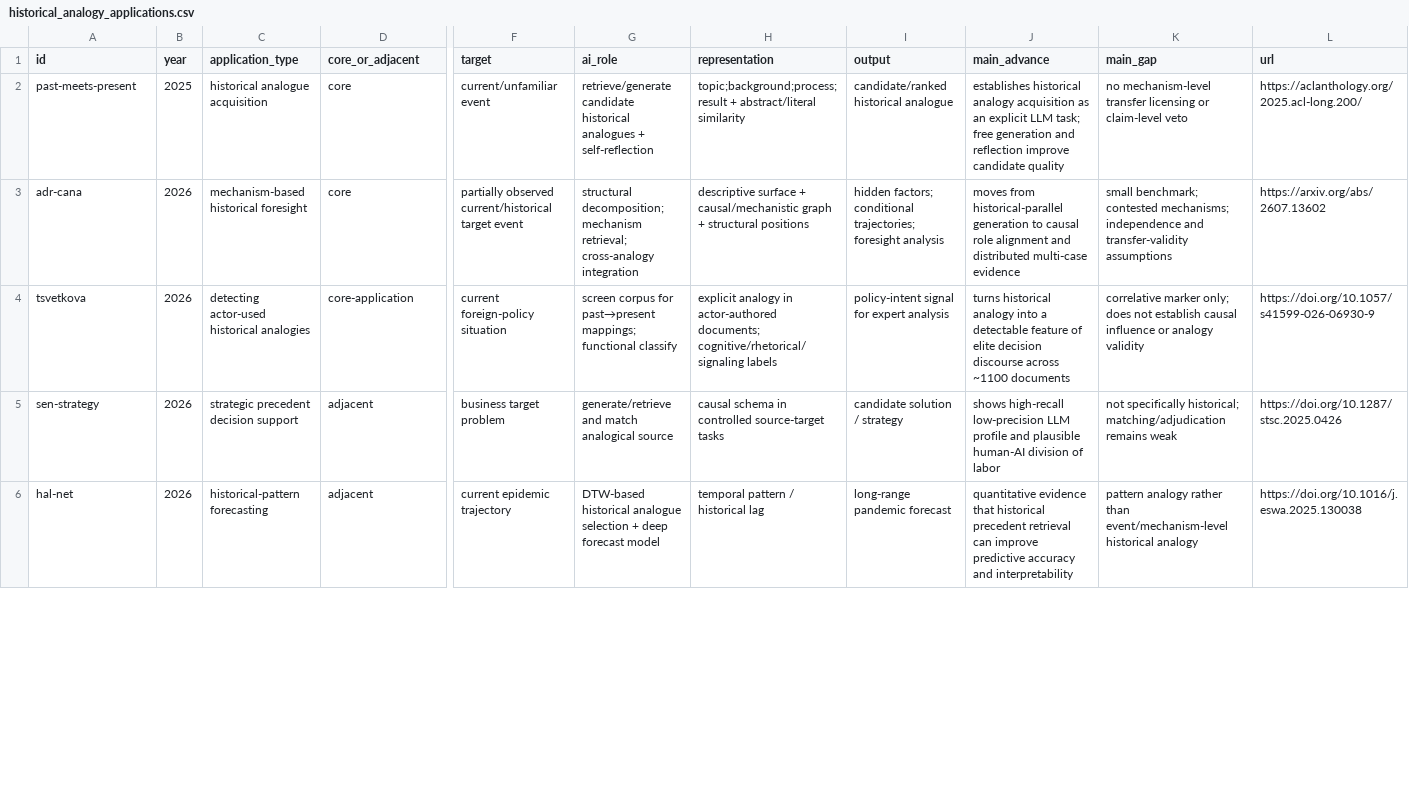
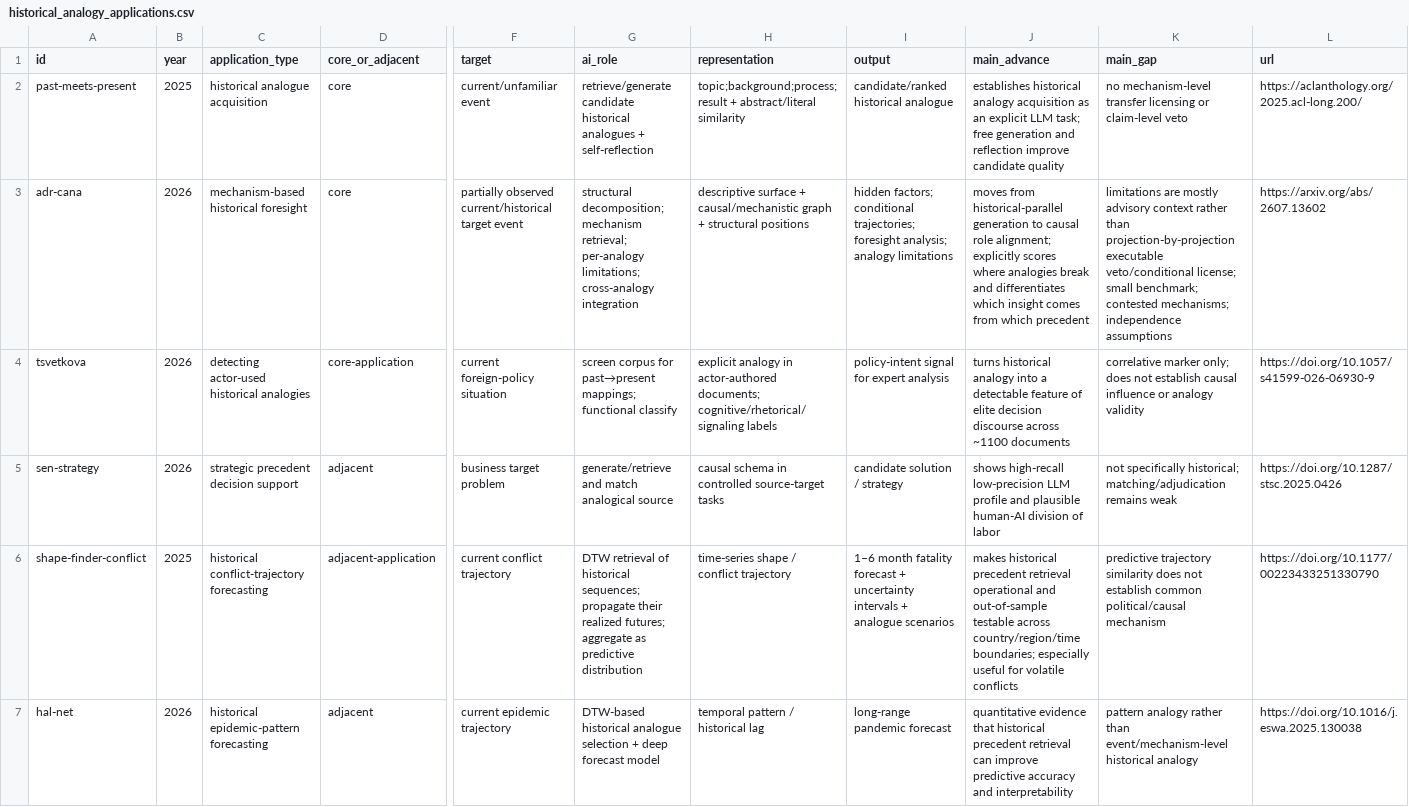
Before and after one commit to zhhos98-cell/Analogical_reasoing, a CSV file: data/historical_analogy_applications.csv, drawn as a sheet; only a part is shown, gaps mark what is left out; addresses are those after the commit; rows hold the shown columns only; the diff covers the shown part only; the diff names each change by its address in the sheet, - before the commit and + after, or states it on an @@ line.

Commit message:
Expand historical analogy application map and calibrate CANA disanalogy support

```diff
--- a/data/historical_analogy_applications.csv
+++ b/data/historical_analogy_applications.csv
-G3 (ai_role): …mechanism retrieval; cross-analogy integration
+G3 (ai_role): …mechanism retrieval; per-analogy limitations; cross-analogy integration
-I3 (output): …trajectories; foresight analysis
+I3 (output): …trajectories; foresight analysis; analogy limitations
-J3 (main_advance): …causal role alignment and distributed multi-case evidence
+J3 (main_advance): …causal role alignment; explicitly scores where analogies break and differentiates which insight comes from which precedent
-K3 (main_gap): small benchmark; contested mechanisms; independence and transfer-validity assumptions
+K3 (main_gap): limitations are mostly advisory context rather than projection-by-projection executable veto/conditional license; small benchmark; contested mechanisms; independence assumptions
+row 6: shape-finder-conflict | 2025 | historical conflict-trajectory forecasting | adjacent-application | current conflict trajectory | DTW retrieval of historical sequences; propagate their realized futures; aggregate as predictive distribution | time-series shape / conflict trajectory | 1–6 month fatality forecast + uncertainty intervals + analogue scenarios | makes historical precedent retrieval operational and out-of-sample testable across country/region/time boundaries; especially useful for volatile conflicts | predictive trajectory similarity does not establish common political/causal mechanism | https://doi.org/10.1177/00223433251330790
-C7 (application_type): historical-pattern forecasting
+C7 (application_type): historical epidemic-pattern forecasting
```
Also changed, not shown: 3 added rows and 1 edited cell elsewhere in this file.
